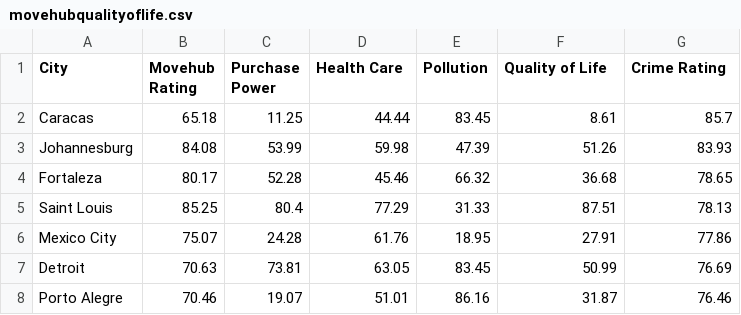
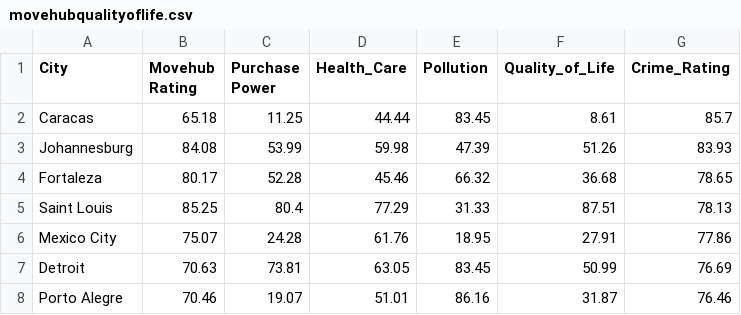
Before and after one commit to shivjisakina/Dataset-Practice, a CSV file: db/seeds/movehubqualityoflife.csv, drawn as a sheet; only a part is shown.

```diff
--- a/db/seeds/movehubqualityoflife.csv
+++ b/db/seeds/movehubqualityoflife.csv
@@ -1,2 +1,2 @@
-City,Movehub Rating,Purchase Power,Health Care,Pollution,Quality of Life,Crime Rating
+City,Movehub Rating,Purchase Power,Health_Care,Pollution,Quality_of_Life,Crime_Rating
 Caracas,65.18,11.25,44.44,83.45,8.61,85.7
```
Also changed, not shown: 2 other files.
